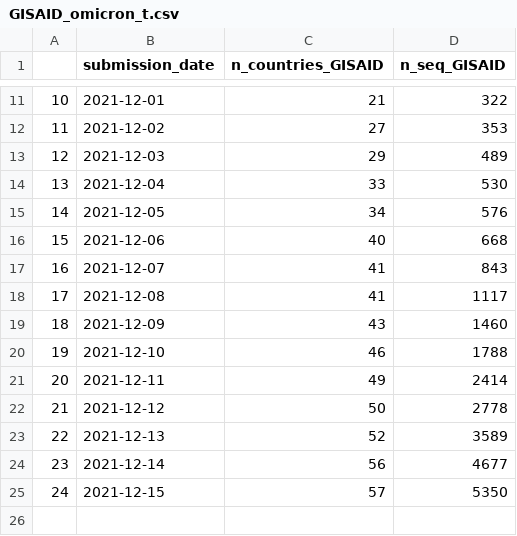
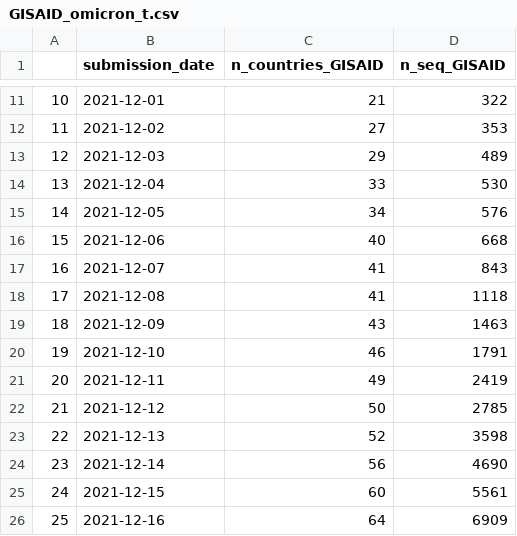
Before and after one commit to PandemicPreventionInstitute/ppi-output, a CSV file: daily-sitrep/GISAID_omicron_t.csv, drawn as a sheet; only a part is shown, gaps mark what is left out.

```diff
--- a/daily-sitrep/GISAID_omicron_t.csv
+++ b/daily-sitrep/GISAID_omicron_t.csv
@@ -17,9 +17,10 @@
 "16",2021-12-07,41,843
-"17",2021-12-08,41,1117
-"18",2021-12-09,43,1460
-"19",2021-12-10,46,1788
-"20",2021-12-11,49,2414
-"21",2021-12-12,50,2778
-"22",2021-12-13,52,3589
-"23",2021-12-14,56,4677
-"24",2021-12-15,57,5350
+"17",2021-12-08,41,1118
+"18",2021-12-09,43,1463
+"19",2021-12-10,46,1791
+"20",2021-12-11,49,2419
+"21",2021-12-12,50,2785
+"22",2021-12-13,52,3598
+"23",2021-12-14,56,4690
+"24",2021-12-15,60,5561
+"25",2021-12-16,64,6909
```
Also changed, not shown: daily-sitrep/omicron_seq.csv, daily-sitrep/topline_df.csv, 1 other file.
